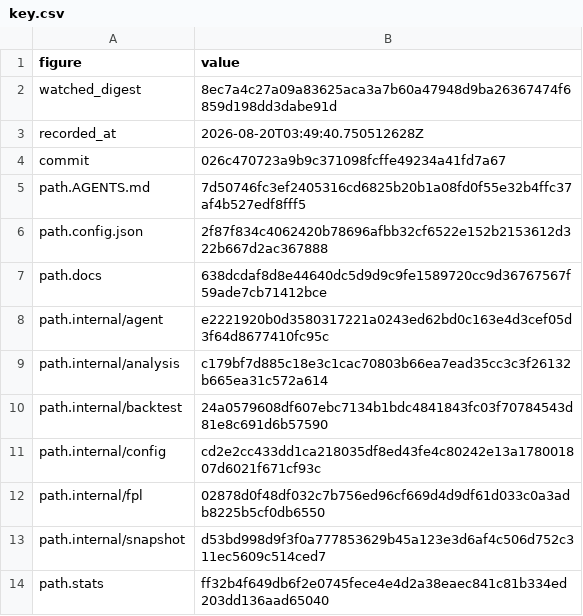
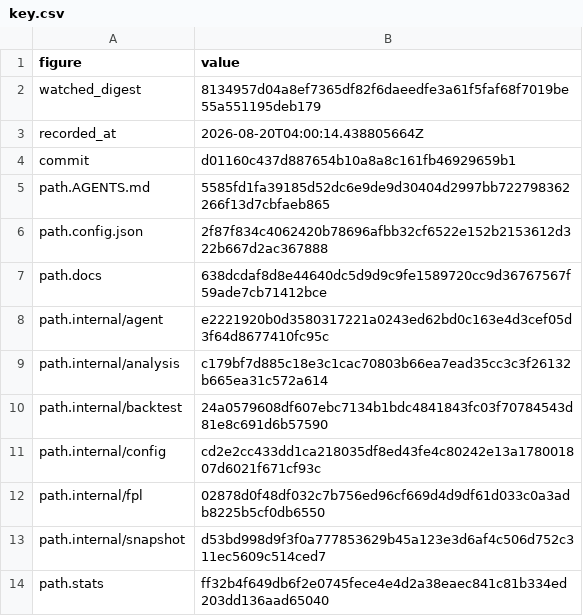
Before and after one commit to beeradb/FPL-Armband, a CSV file: reviews/2026-08-19-the-scoped-test-run-refused/key.csv, drawn as a sheet.

```diff
--- a/reviews/2026-08-19-the-scoped-test-run-refused/key.csv
+++ b/reviews/2026-08-19-the-scoped-test-run-refused/key.csv
@@ -1,6 +1,6 @@
 figure,value
-watched_digest,8ec7a4c27a09a83625aca3a7b60a47948d9ba26367474f6859d198dd3dabe91d
-recorded_at,2026-08-20T03:49:40.750512628Z
-commit,026c470723a9b9c371098fcffe49234a41fd7a67
-path.AGENTS.md,7d50746fc3ef2405316cd6825b20b1a08fd0f55e32b4ffc37af4b527edf8fff5
+watched_digest,8134957d04a8ef7365df82f6daeedfe3a61f5faf68f7019be55a551195deb179
+recorded_at,2026-08-20T04:00:14.438805664Z
+commit,d01160c437d887654b10a8a8c161fb46929659b1
+path.AGENTS.md,5585fd1fa39185d52dc6e9de9d30404d2997bb722798362266f13d7cbfaeb865
 path.config.json,2f87f834c4062420b78696afbb32cf6522e152b2153612d322b667d2ac367888
```
Also changed, not shown: 1 other file.
